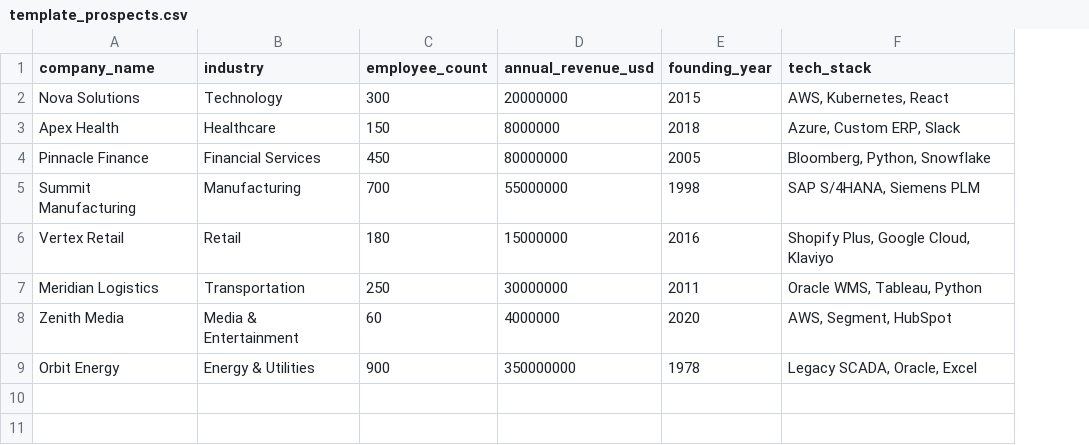
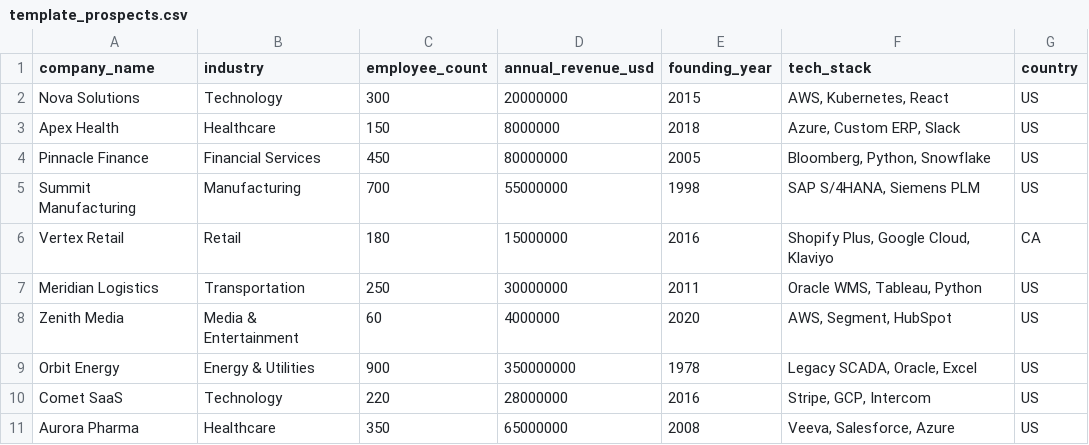
Before and after one commit to bseixas84-bit/icp-identifier, a CSV file: data/template_prospects.csv, drawn as a sheet; the diff names each change by its address in the sheet, - before the commit and + after, or states it on an @@ line.

```diff
--- a/data/template_prospects.csv
+++ b/data/template_prospects.csv
+column G (country), rows 2-9: US | US | US | US | CA | US | US | US
+row 10: Comet SaaS | Technology | 220 | 28000000 | 2016 | Stripe, GCP, Intercom | US
+row 11: Aurora Pharma | Healthcare | 350 | 65000000 | 2008 | Veeva, Salesforce, Azure | US
```
Also changed, not shown: data/template_customers.csv, 4 other files.
